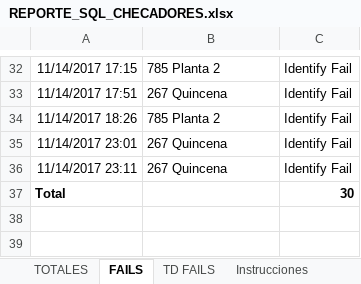
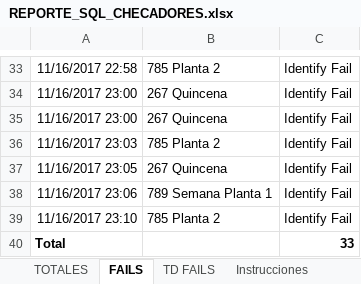
Before and after one commit to SistemasCesantoni/biostar, an Excel workbook: REPORTE_SQL_CHECADORES.xlsx, sheet FAILS, drawn as a sheet; only a part is shown, gaps mark what is left out; values as stored, in another font and other column widths than the file's, no borders; table styles not drawn; addresses are those after the commit; the diff covers the shown part only; the diff names each change by its address in the sheet, - before the commit and + after, or states it on an @@ line.

```diff
--- a/REPORTE_SQL_CHECADORES.xlsx (sheet FAILS)
+++ b/REPORTE_SQL_CHECADORES.xlsx (sheet FAILS)
-A33: 11/14/2017 17:15
+A33: 11/16/2017 22:58
-A34: 11/14/2017 17:51
+A34: 11/16/2017 23:00
+row 35: 11/16/2017 23:00 | 267 Quincena | Identify Fail
-A36: 11/14/2017 18:26
+A36: 11/16/2017 23:03
-A37: 11/14/2017 23:01
+A37: 11/16/2017 23:05
+row 38: 11/16/2017 23:06 | 789 Semana Planta 1 | Identify Fail
-A39: 11/14/2017 23:11
+A39: 11/16/2017 23:10
-B39: 267 Quincena
+B39: 785 Planta 2
-C40: 30
+C40: 33
```
Also changed, not shown: 7 added rows, 6 removed rows and 20 edited cells elsewhere in this sheet, sheet TOTALES.
